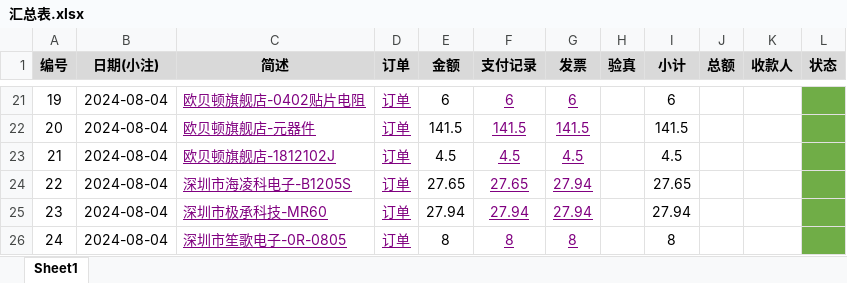
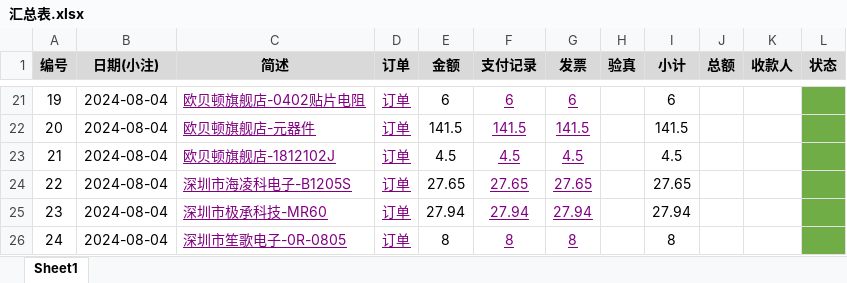
Before and after one commit to xhao79/smartcar_2024, an Excel workbook: expense/越野组/2024-08-29/汇总表.xlsx, sheet Sheet1, drawn as a sheet; only a part is shown, gaps mark what is left out; values as stored, in another font and other column widths than the file's, no borders; conditional formats not drawn; the diff names each change by its address in the sheet, - before the commit and + after, or states it on an @@ line.

Commit message:
修正发票对应的金额

```diff
--- a/expense/越野组/2024-08-29/汇总表.xlsx (sheet Sheet1)
+++ b/expense/越野组/2024-08-29/汇总表.xlsx (sheet Sheet1)
-G24 (发票): 27.94
+G24 (发票): 27.65
```
